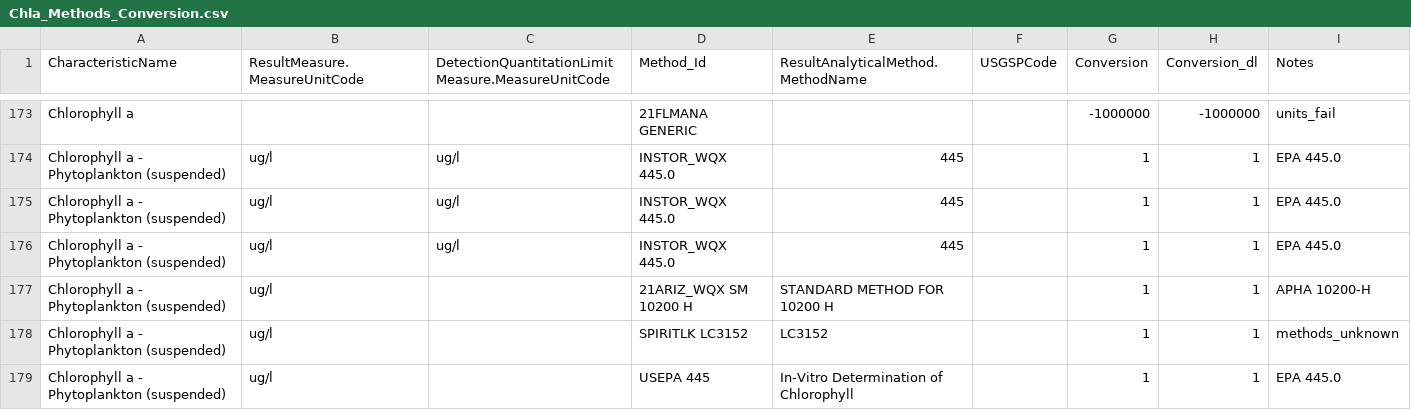
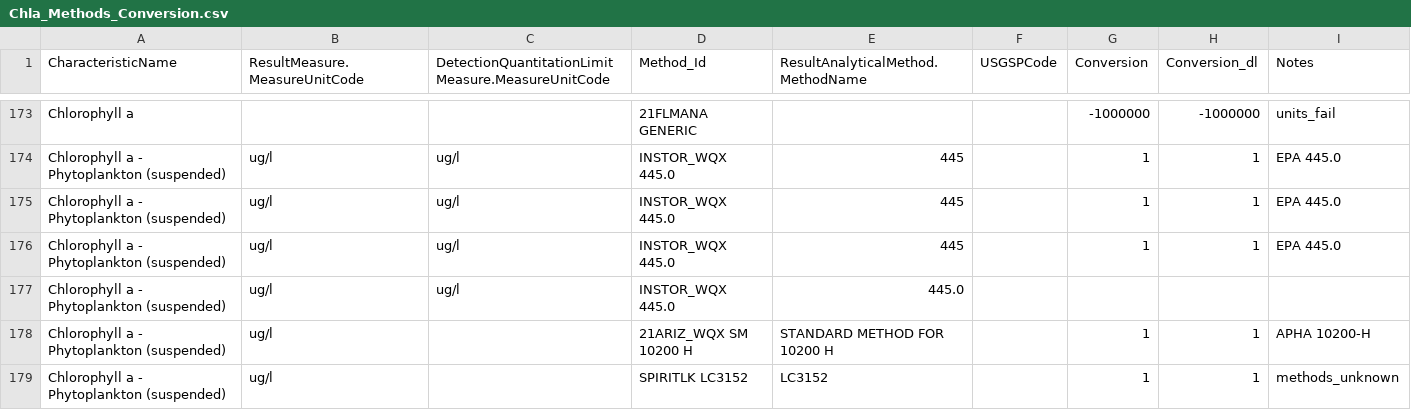
Before and after one commit to cont-limno/lagos_database, a CSV file: conversion_files/Chla_Methods_Conversion.csv, drawn as a sheet; only a part is shown, gaps mark what is left out; the shorter side is filled out with more unchanged rows; the diff names each change by its address in the sheet, - before the commit and + after, or states it on an @@ line.

```diff
--- a/conversion_files/Chla_Methods_Conversion.csv
+++ b/conversion_files/Chla_Methods_Conversion.csv
+row 177: Chlorophyll a - Phytoplankton (suspended) | ug/l | ug/l | INSTOR_WQX 445.0 | 445.0
```
Also changed, not shown: conversion_files/Chloride_Methods_Conversion.csv, conversion_files/dip_Methods_Conversion.csv, 3 other files.
